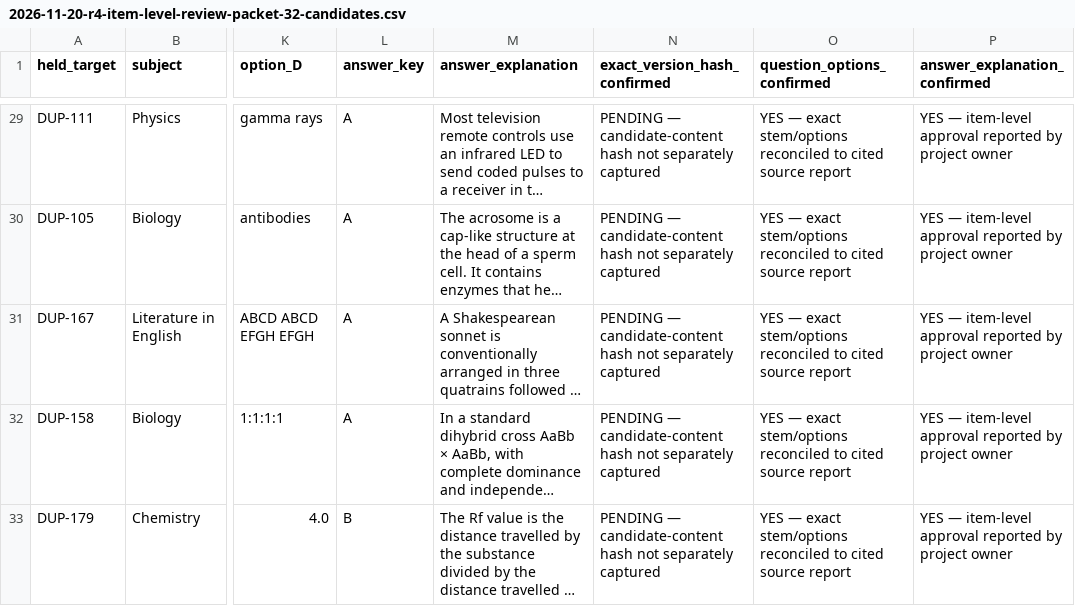
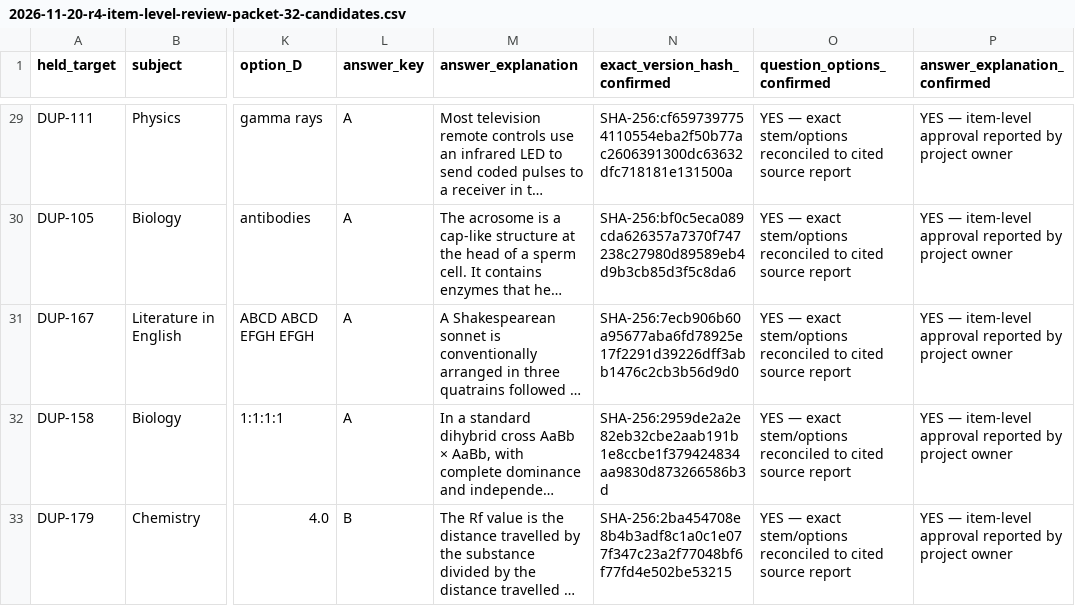
Before and after one commit to timmyjoe385-netizen/EDUKEN-CONSULT-, a CSV file: content/cbt/audits/2026-11-20-r4-item-level-review-packet-32-candidates.csv, drawn as a sheet; only a part is shown, gaps mark what is left out; long unchanged cells end in …; the diff covers the shown part only; the diff names each change by its address in the sheet, - before the commit and + after, or states it on an @@ line.

Commit message:
Pin all approved candidate versions with SHA-256

```diff
--- a/content/cbt/audits/2026-11-20-r4-item-level-review-packet-32-candidates.csv
+++ b/content/cbt/audits/2026-11-20-r4-item-level-review-packet-32-candidates.csv
-N29 (exact_version_hash_confirmed): PENDING — candidate-content hash not separately captured
+N29 (exact_version_hash_confirmed): SHA-256:cf6597397754110554eba2f50b77ac2606391300dc63632dfc718181e131500a
-N30 (exact_version_hash_confirmed): PENDING — candidate-content hash not separately captured
+N30 (exact_version_hash_confirmed): SHA-256:bf0c5eca089cda626357a7370f747238c27980d89589eb4d9b3cb85d3f5c8da6
-N31 (exact_version_hash_confirmed): PENDING — candidate-content hash not separately captured
+N31 (exact_version_hash_confirmed): SHA-256:7ecb906b60a95677aba6fd78925e17f2291d39226dff3abb1476c2cb3b56d9d0
-N32 (exact_version_hash_confirmed): PENDING — candidate-content hash not separately captured
+N32 (exact_version_hash_confirmed): SHA-256:2959de2a2e82eb32cbe2aab191b1e8ccbe1f379424834aa9830d873266586b3d
-N33 (exact_version_hash_confirmed): PENDING — candidate-content hash not separately captured
+N33 (exact_version_hash_confirmed): SHA-256:2ba454708e8b4b3adf8c1a0c1e077f347c23a2f77048bf6f77fd4e502be53215
```
Also changed, not shown: 27 edited cells elsewhere in this file.
